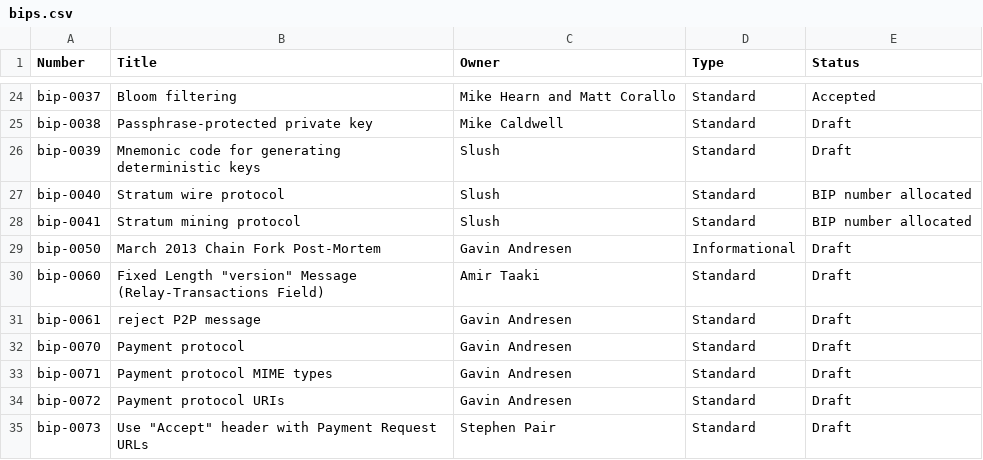
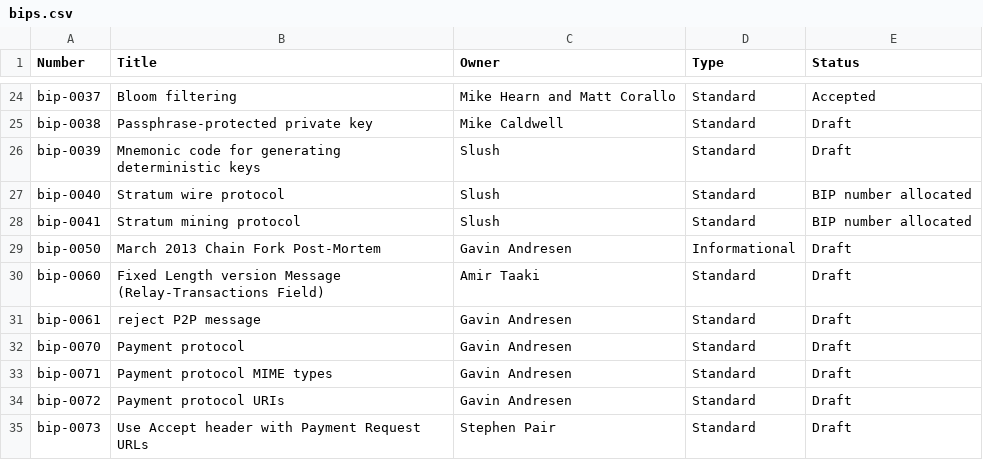
Before and after one commit to bitcoin/bips, a CSV file: bips.csv, drawn as a sheet; only a part is shown, gaps mark what is left out; the diff names each change by its address in the sheet, - before the commit and + after, or states it on an @@ line.

Commit message:
remove quotes

```diff
--- a/bips.csv
+++ b/bips.csv
-B30 (Title): Fixed Length "version" Message (Relay-Transactions…
+B30 (Title): Fixed Length version Message (Relay-Transactions…
-B35 (Title): Use "Accept" header with Payment Request URLs
+B35 (Title): Use Accept header with Payment Request URLs
```
